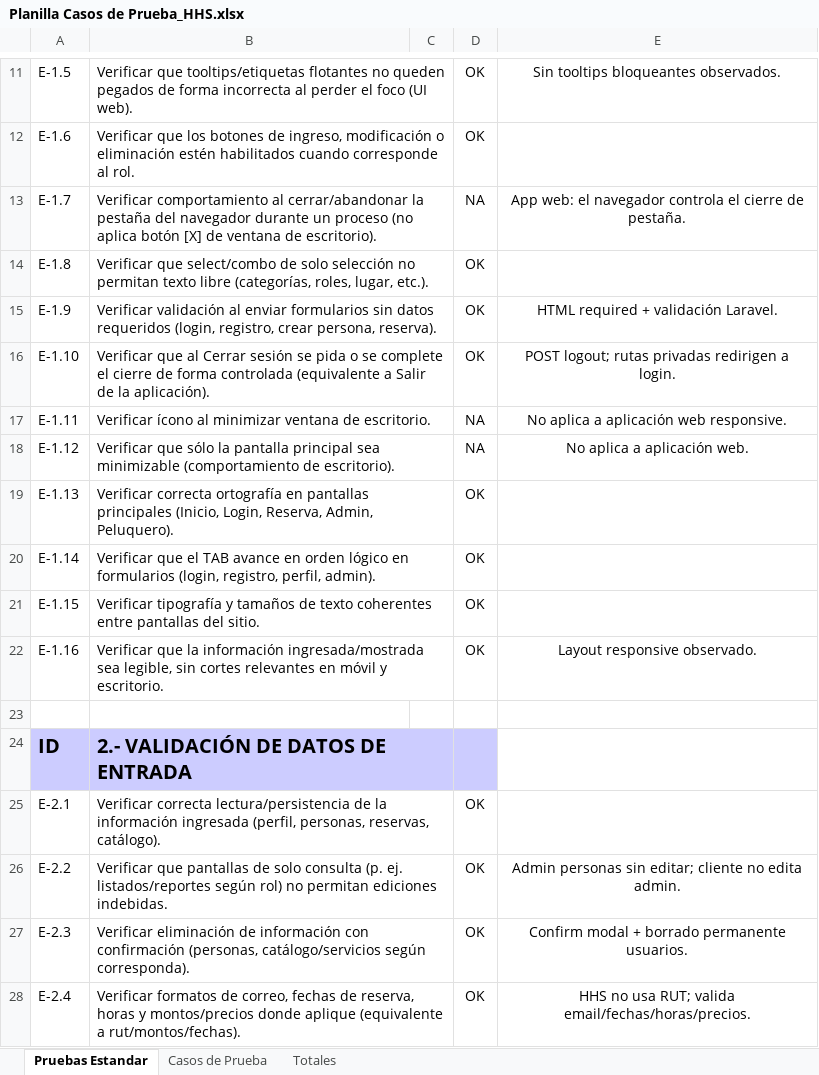
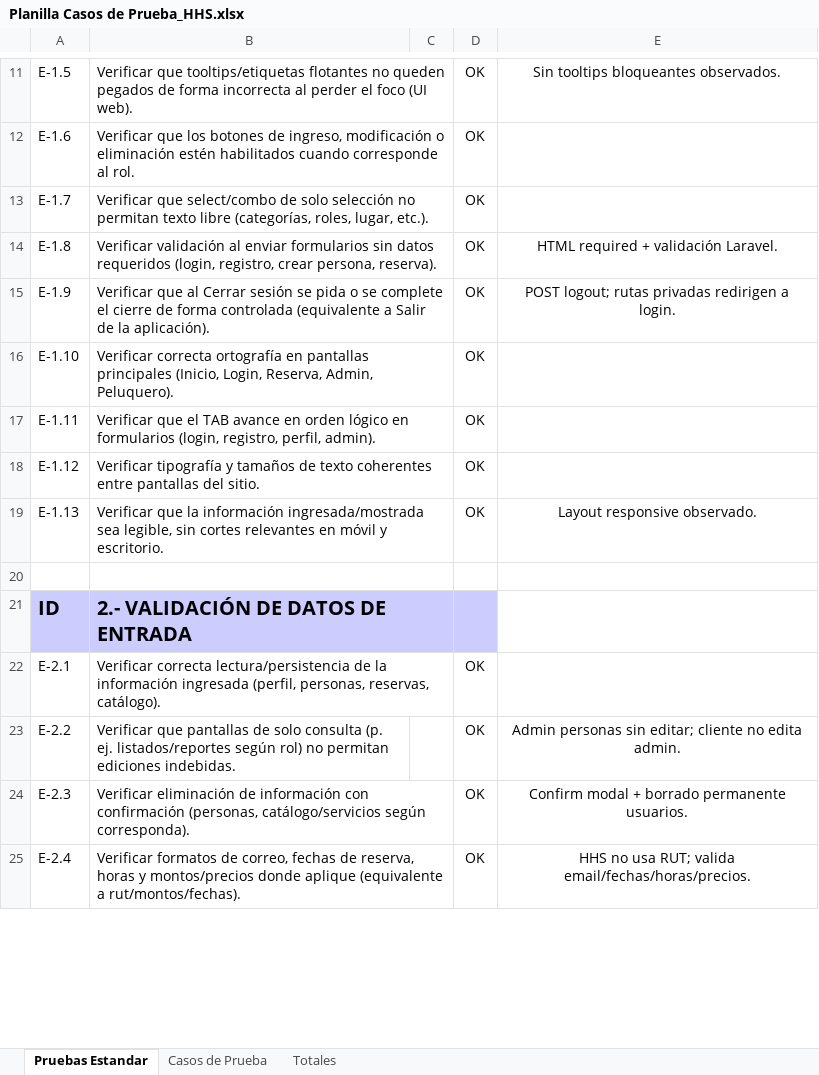
Before and after one commit to Gapprrin/Haircut_Home_Studio, an Excel workbook: Fase 2/Evidencias Proyecto/Evidencias de documentación/Documentos Proyecto/Planilla Casos de Prueba_HHS.xlsx, sheet Pruebas Estandar, drawn as a sheet; only a part is shown, gaps mark what is left out; values as stored, in another font and other column widths than the file's, no borders; removed rows and columns are numbered as before the commit, all else as after; the diff covers the shown part only; the diff names each change by its address in the sheet, - before the commit and + after, or states it on an @@ line.

```diff
--- a/Fase 2/Evidencias Proyecto/Evidencias de documentación/Documentos Proyecto/Planilla Casos de Prueba_HHS.xlsx (sheet Pruebas Estandar)
+++ b/Fase 2/Evidencias Proyecto/Evidencias de documentación/Documentos Proyecto/Planilla Casos de Prueba_HHS.xlsx (sheet Pruebas Estandar)
-row 13: E-1.7 | Verificar comportamiento al cerrar/abandonar la pestaña del navegador durante un proceso (no aplica botón [X] de ventana de escritorio). |  | NA | App web: el navegador controla el cierre de pestaña.
-A13: E-1.8
+A13: E-1.7
-A14: E-1.9
+A14: E-1.8
-A15: E-1.10
+A15: E-1.9
-row 17: E-1.11 | Verificar ícono al minimizar ventana de escritorio. |  | NA | No aplica a aplicación web responsive.
-row 18: E-1.12 | Verificar que sólo la pantalla principal sea minimizable (comportamiento de escritorio). |  | NA | No aplica a aplicación web.
-A16: E-1.13
+A16: E-1.10
-A17: E-1.14
+A17: E-1.11
-A18: E-1.15
+A18: E-1.12
-A19: E-1.16
+A19: E-1.13
+B20:C20 merged
-B26:C26 merged
```
Also changed, not shown: 1 added row, 10 removed rows, 12 edited cells and merged cells elsewhere in this sheet, sheet Casos de Prueba, sheet Totales, hidden cells, charts or pictures, Fase 2/Evidencias Proyecto/Evidencias de documentación/Documentos Proyecto/MATRIZ CONTROL DE CAMBIO.xlsx, Fase 2/Evidencias Proyecto/Evidencias de documentación/Documentos Proyecto/Registro Defectos.xlsx, 46 other files.
